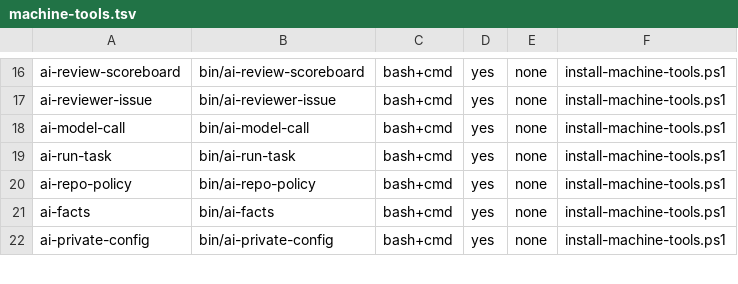
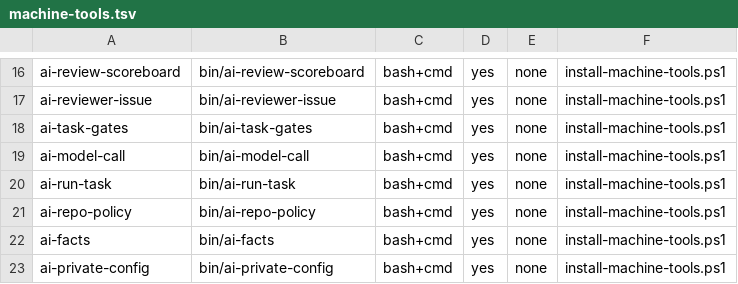
Before and after one commit to popcre/ai-devops, a TSV file: config/machine-tools.tsv, drawn as a sheet; only a part is shown, gaps mark what is left out; the diff names each change by its address in the sheet, - before the commit and + after, or states it on an @@ line.

```diff
--- a/config/machine-tools.tsv
+++ b/config/machine-tools.tsv
+row 18: ai-task-gates | bin/ai-task-gates | bash+cmd | yes | none | install-machine-tools.ps1
```
Also changed, not shown: 5 other files.
